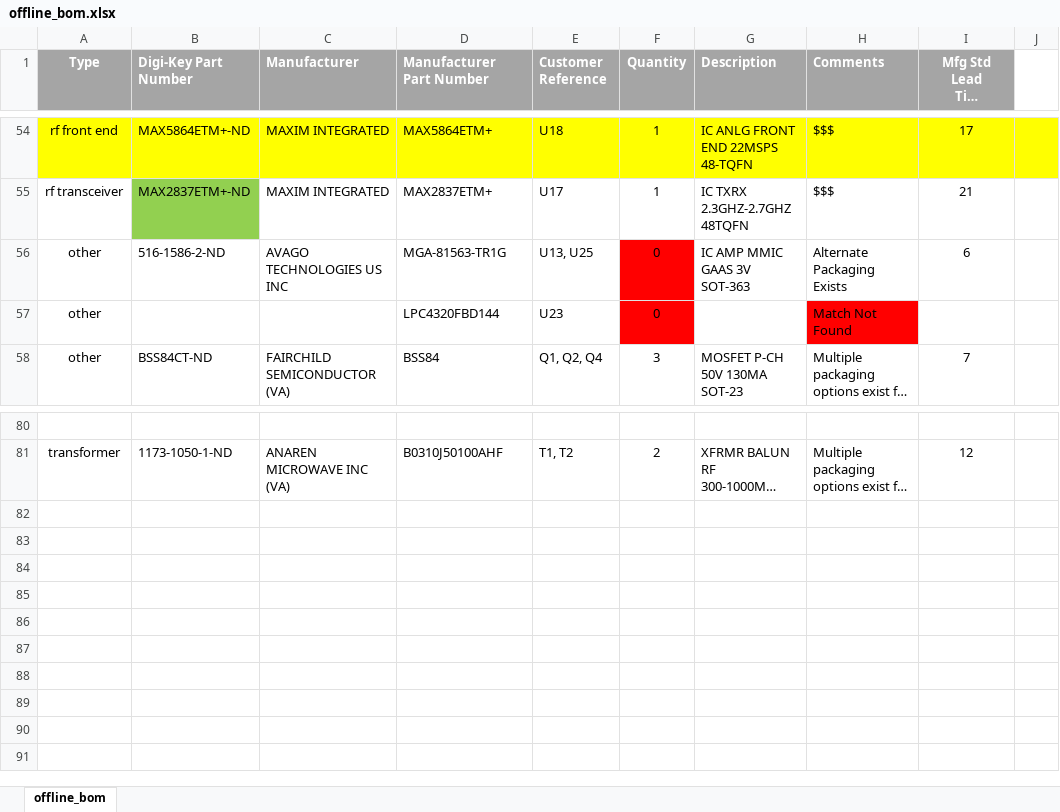
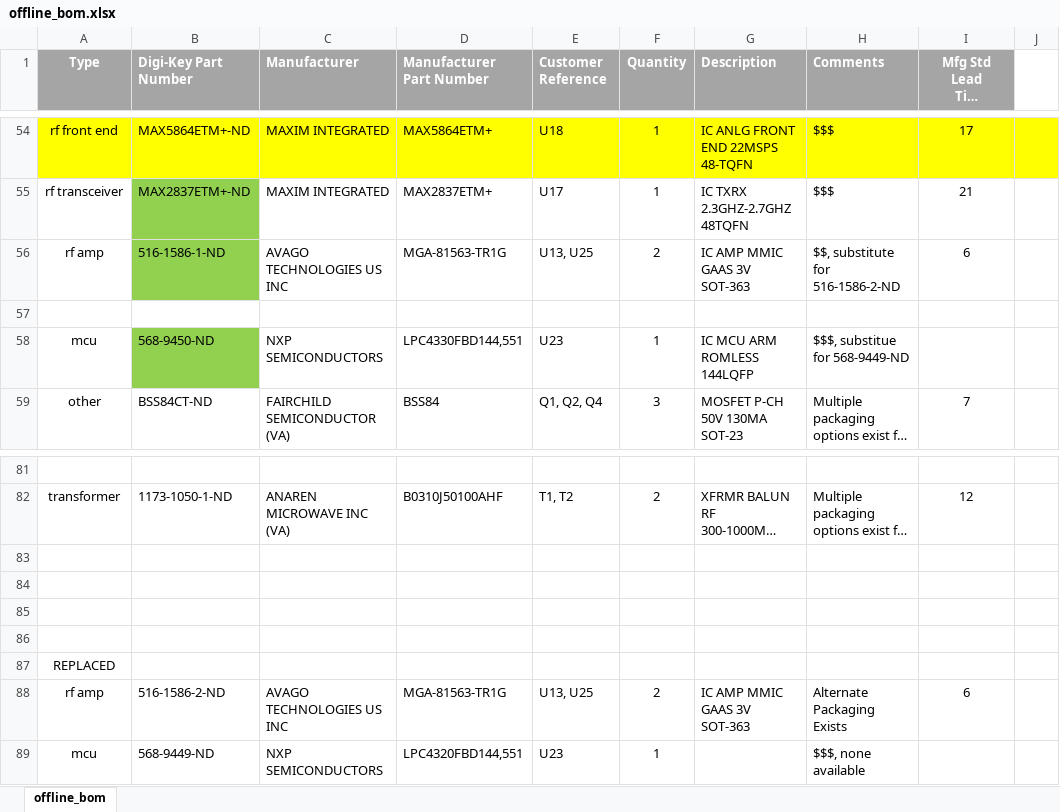
Before and after one commit to tbickle/hackrf_one, an Excel workbook: offline_bom.xlsx, sheet offline_bom, drawn as a sheet; only a part is shown, gaps mark what is left out; long unchanged cells end in …; values as stored, in another font and other column widths than the file's, no borders; the diff names each change by its address in the sheet, - before the commit and + after, or states it on an @@ line.

```diff
--- a/offline_bom.xlsx (sheet offline_bom)
+++ b/offline_bom.xlsx (sheet offline_bom)
-A56 (Type): other
+A56 (Type): rf amp
-B56 (Digi-Key Part Number): 516-1586-2-ND
+B56 (Digi-Key Part Number): 516-1586-1-ND
-B56 fill: none
+B56 fill: #92D050
-F56 (Quantity): 0
+F56 (Quantity): 2
-F56:F57 fill: #FF0000
+F56:F57 fill: none
-H56 (Comments): Alternate Packaging Exists
+H56 (Comments): $$, substitute for 516-1586-2-ND
-row 57: other |  |  | LPC4320FBD144 | U23 | 0 |  | Match Not Found
+row 57: (empty)
-H57 fill: #FF0000
+H57 fill: none
+row 58: mcu | 568-9450-ND | NXP SEMICONDUCTORS | LPC4330FBD144,551 | U23 | 1 | IC MCU ARM ROMLESS 144LQFP | $$$, substitue for 568-9449-ND
+row 83: (empty)
+row 84: (empty)
+row 85: (empty)
+row 86: (empty)
+row 87: REPLACED
+row 88: rf amp | 516-1586-2-ND | AVAGO TECHNOLOGIES US INC | MGA-81563-TR1G | U13, U25 | 2 | IC AMP MMIC GAAS 3V SOT-363 | Alternate Packaging Exists | 6
+row 89: mcu | 568-9449-ND | NXP SEMICONDUCTORS | LPC4320FBD144,551 | U23 | 1 |  | $$$, none available
```
